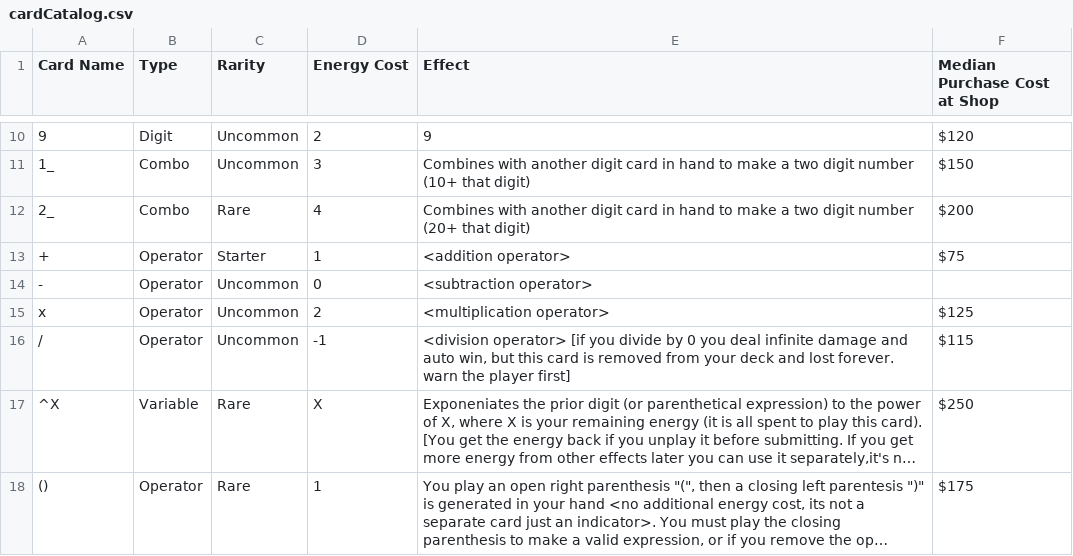
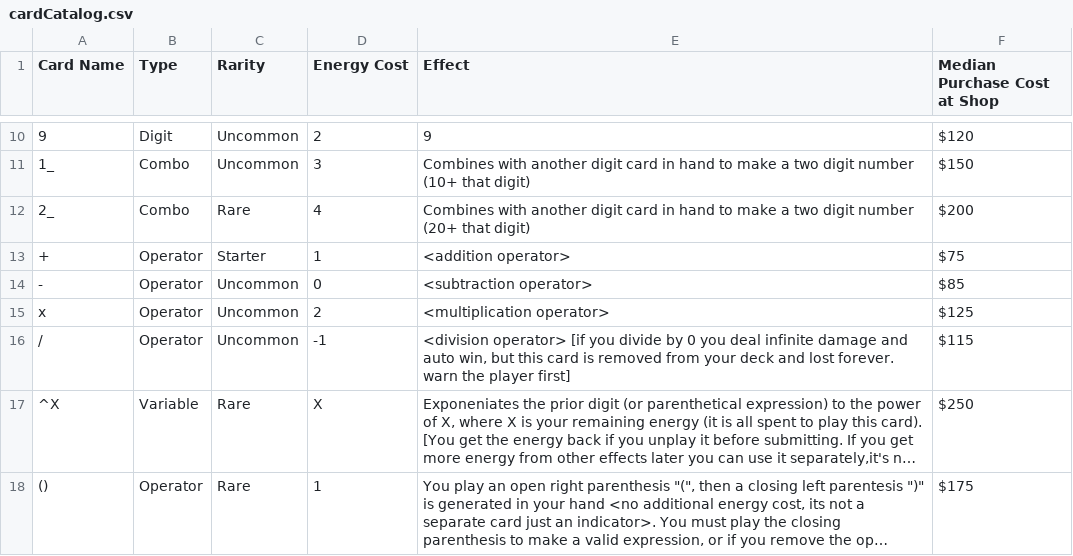
Before and after one commit to rcdploo/mathknight, a CSV file: src/battle/cardCatalog.csv, drawn as a sheet; only a part is shown, gaps mark what is left out; long unchanged cells end in ….

Commit message:
added custom cards

```diff
--- a/src/battle/cardCatalog.csv
+++ b/src/battle/cardCatalog.csv
@@ -13,3 +13,3 @@ Card Name,Type,Rarity,Energy Cost,Effect,Median Purchase Cost at Shop
 +,Operator,Starter,1,<addition operator>,$75
--,Operator,Uncommon,0,<subtraction operator>,
+-,Operator,Uncommon,0,<subtraction operator>,$85
 x,Operator,Uncommon,2,<multiplication operator>,$125
```
Also changed, not shown: 5 other files.
